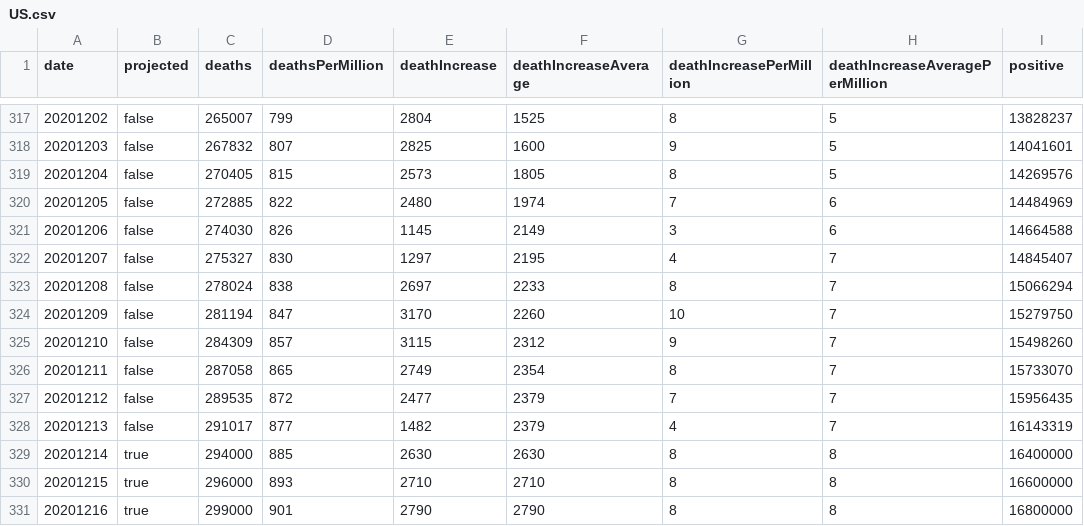
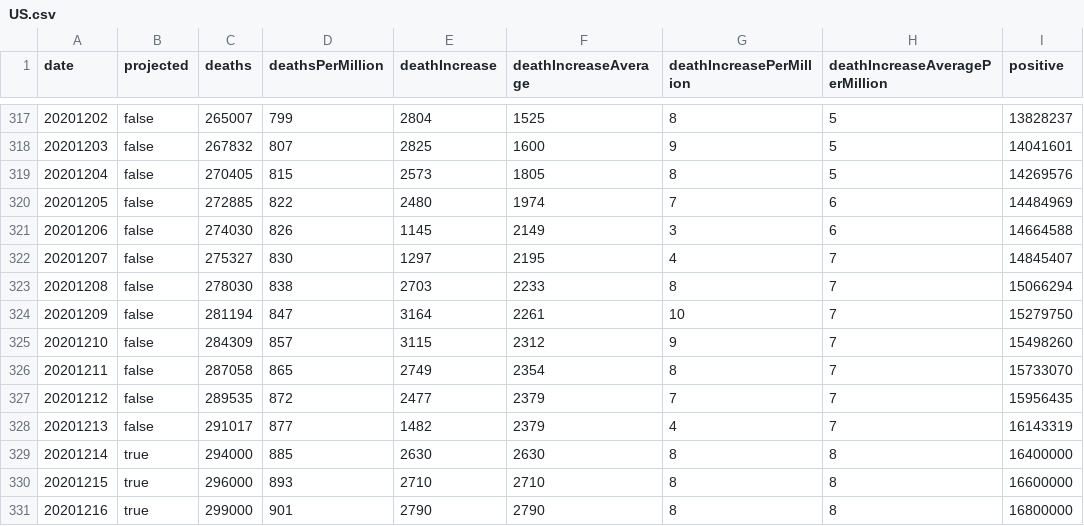
Before and after one commit to mgwalker/covid19-csv, a CSV file: docs/v1/US.csv, drawn as a sheet; only a part is shown, gaps mark what is left out; the diff names each change by its address in the sheet, - before the commit and + after, or states it on an @@ line.

```diff
--- a/docs/v1/US.csv
+++ b/docs/v1/US.csv
-C323 (deaths): 278024
+C323 (deaths): 278030
-E323 (deathIncrease): 2697
+E323 (deathIncrease): 2703
-E324 (deathIncrease): 3170
+E324 (deathIncrease): 3164
-F324 (deathIncreaseAverage): 2260
+F324 (deathIncreaseAverage): 2261
```
Also changed, not shown: docs/v1/ND.csv.
